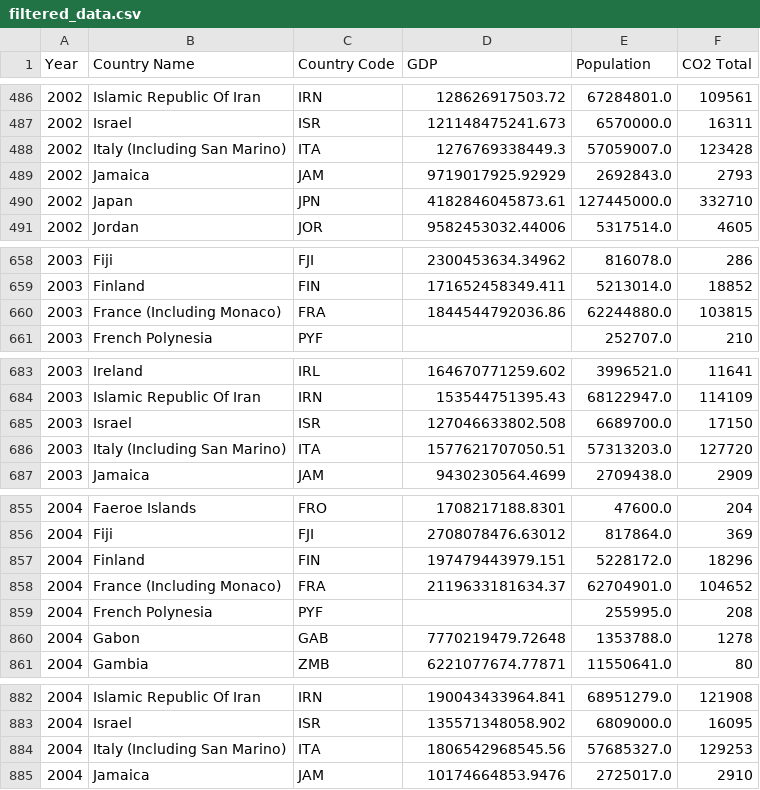
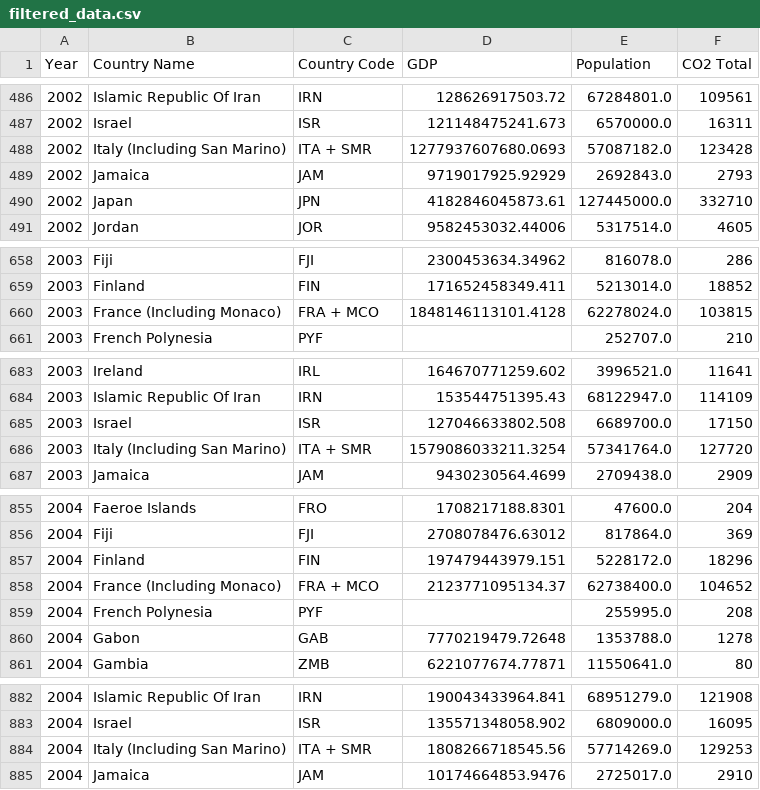
Before and after one commit to juliasmolik/NPD, a CSV file: projekt/results/filtered_data.csv, drawn as a sheet; only a part is shown, gaps mark what is left out; the diff covers the shown part only.

```diff
--- a/projekt/results/filtered_data.csv
+++ b/projekt/results/filtered_data.csv
@@ -487,3 +487,3 @@ Year,Country Name,Country Code,GDP,Population,CO2 Total
 2002,Israel,ISR,121148475241.673,6570000.0,16311
-2002,Italy (Including San Marino),ITA,1276769338449.3,57059007.0,123428
+2002,Italy (Including San Marino),ITA + SMR,1277937607680.0693,57087182.0,123428
 2002,Jamaica,JAM,9719017925.92929,2692843.0,2793
@@ -659,3 +659,3 @@ Year,Country Name,Country Code,GDP,Population,CO2 Total
 2003,Finland,FIN,171652458349.411,5213014.0,18852
-2003,France (Including Monaco),FRA,1844544792036.86,62244880.0,103815
+2003,France (Including Monaco),FRA + MCO,1848146113101.4128,62278024.0,103815
 2003,French Polynesia,PYF,,252707.0,210
@@ -685,3 +685,3 @@ Year,Country Name,Country Code,GDP,Population,CO2 Total
 2003,Israel,ISR,127046633802.508,6689700.0,17150
-2003,Italy (Including San Marino),ITA,1577621707050.51,57313203.0,127720
+2003,Italy (Including San Marino),ITA + SMR,1579086033211.3254,57341764.0,127720
 2003,Jamaica,JAM,9430230564.4699,2709438.0,2909
@@ -857,3 +857,3 @@ Year,Country Name,Country Code,GDP,Population,CO2 Total
 2004,Finland,FIN,197479443979.151,5228172.0,18296
-2004,France (Including Monaco),FRA,2119633181634.37,62704901.0,104652
+2004,France (Including Monaco),FRA + MCO,2123771095134.37,62738400.0,104652
 2004,French Polynesia,PYF,,255995.0,208
@@ -883,3 +883,3 @@ Year,Country Name,Country Code,GDP,Population,CO2 Total
 2004,Israel,ISR,135571348058.902,6809000.0,16095
-2004,Italy (Including San Marino),ITA,1806542968545.56,57685327.0,129253
+2004,Italy (Including San Marino),ITA + SMR,1808266718545.56,57714269.0,129253
 2004,Jamaica,JAM,10174664853.9476,2725017.0,2910
```
Also changed, not shown: 75 edited cells elsewhere in this file, projekt/results/all_data.csv, 1 other file.
